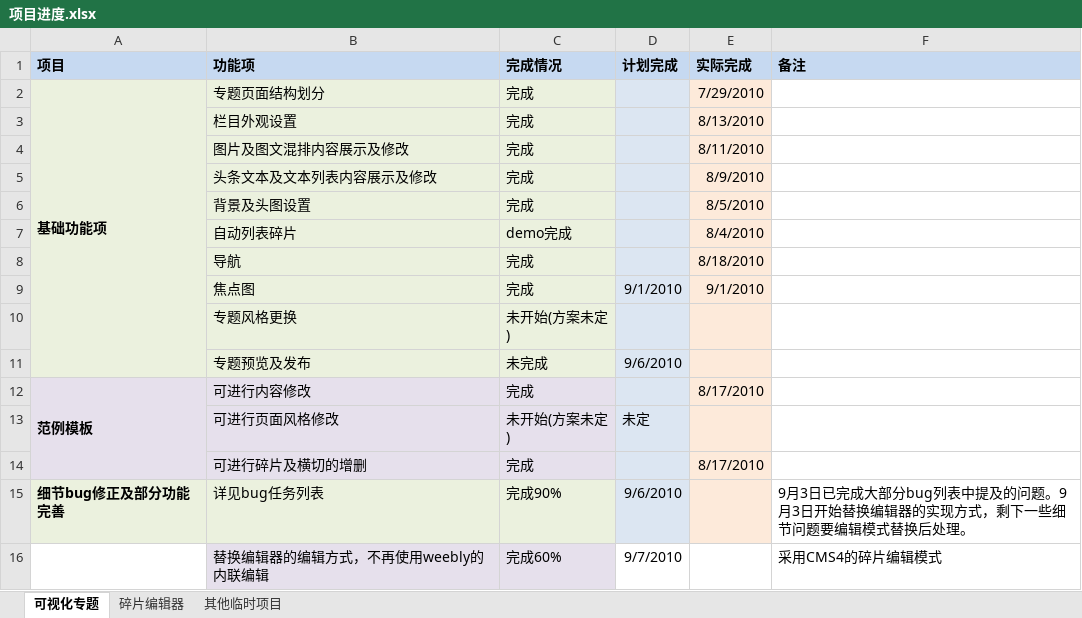
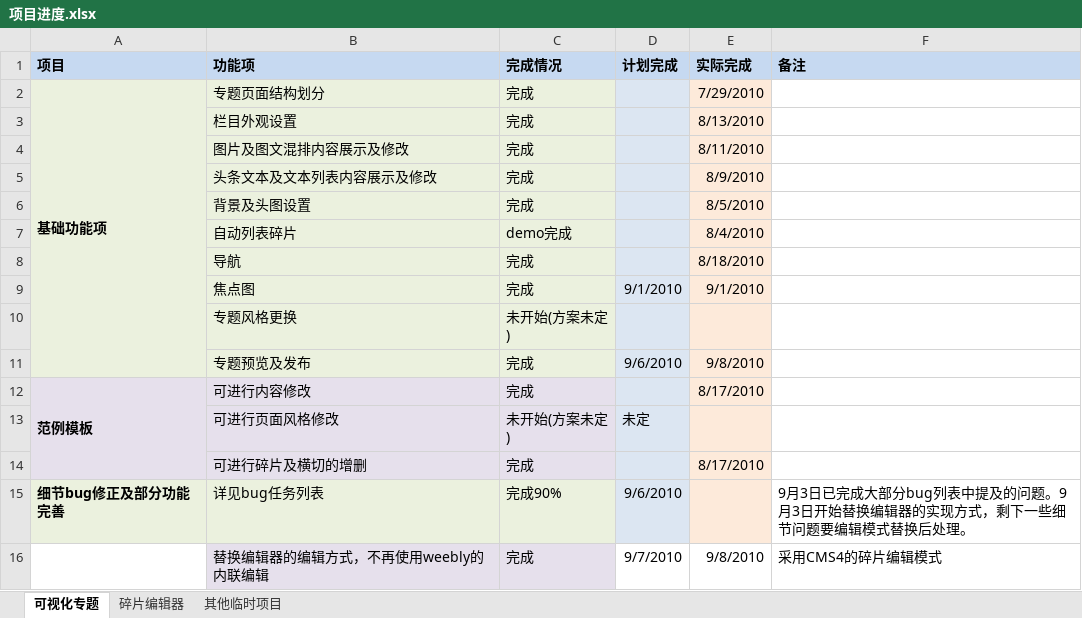
Before and after one commit to uedsc/coyoeden, an Excel workbook: docs/项目进度.xlsx, sheet 可视化专题, drawn as a sheet; values as stored, in another font and other column widths than the file's, no borders; the diff names each change by its address in the sheet, - before the commit and + after, or states it on an @@ line.

Commit message:
...

```diff
--- a/docs/项目进度.xlsx (sheet 可视化专题)
+++ b/docs/项目进度.xlsx (sheet 可视化专题)
-C11 (完成情况): 未完成
+C11 (完成情况): 完成
-E11 (实际完成): (empty)
+E11 (实际完成): 9/8/2010
-C16 (完成情况): 完成60%
+C16 (完成情况): 完成
-E16 (实际完成): (empty)
+E16 (实际完成): 9/8/2010
```
